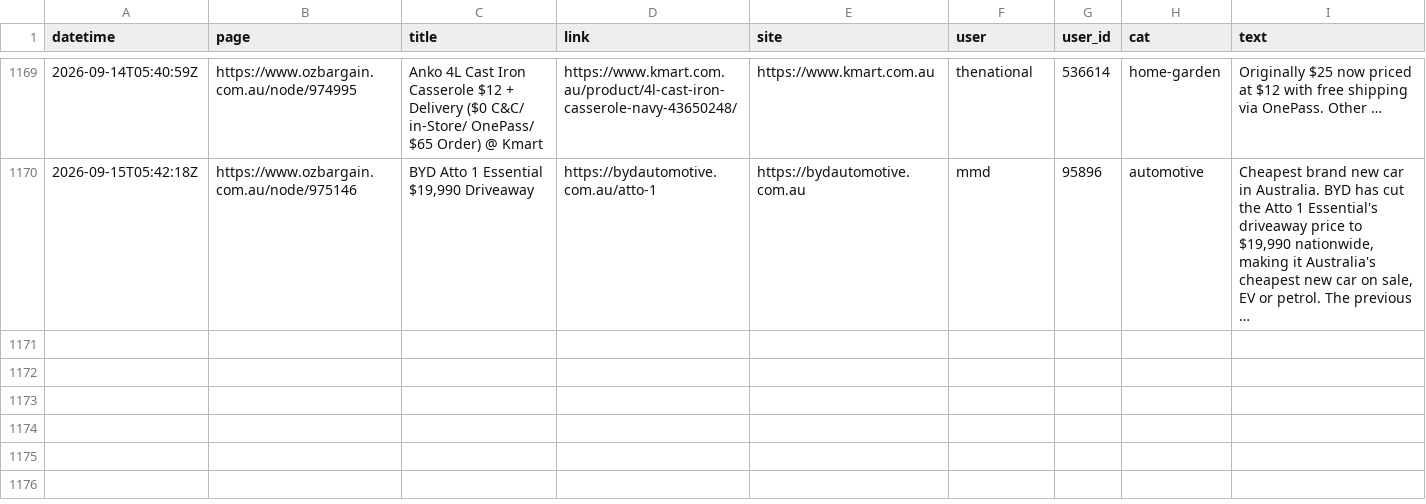
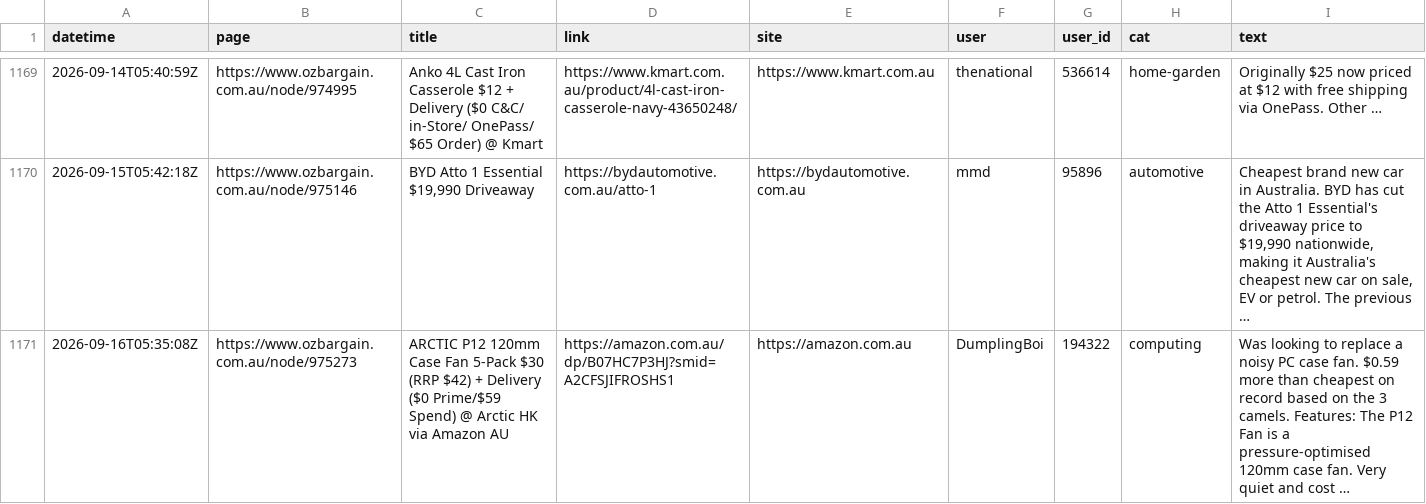
Before and after one commit to nwbort/car-loans, a CSV file: data/scraped_ob.csv, drawn as a sheet; only a part is shown, gaps mark what is left out; the diff names each change by its address in the sheet, - before the commit and + after, or states it on an @@ line.

Commit message:
refreshing data

```diff
--- a/data/scraped_ob.csv
+++ b/data/scraped_ob.csv
+row 1171: 2026-09-16T05:35:08Z | https://www.ozbargain.com.au/node/975273 | ARCTIC P12 120mm Case Fan 5-Pack $30 (RRP $42) + Delivery ($0 Prime/$59 Spend) @ Arctic HK via Amazon AU | https://amazon.com.au/dp/B07HC7P3HJ?smid=A2CFSJIFROSHS1 | https://amazon.com.au | DumplingBoi | 194322 | computing | Was looking to replace a noisy PC case fan. $0.59 more than cheapest on record based on the 3 camels. Features: The P12 Fan is a pressure-optimised 120mm case fan. Very quiet and cost …
```
Also changed, not shown: 11 other files.
